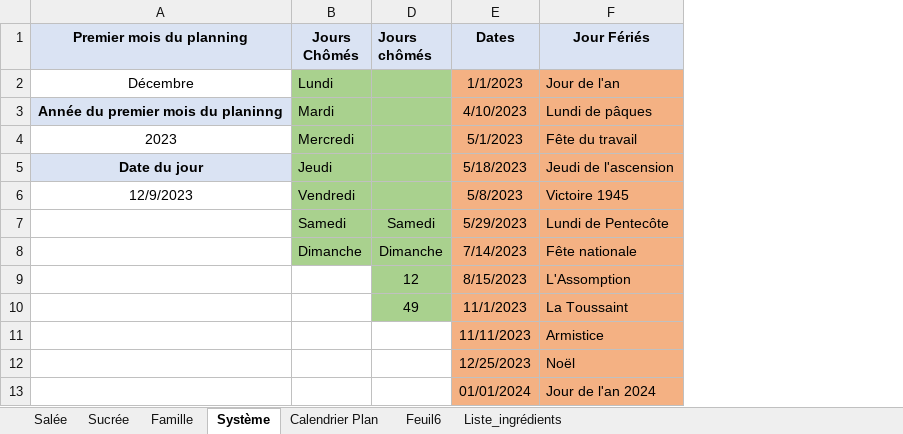
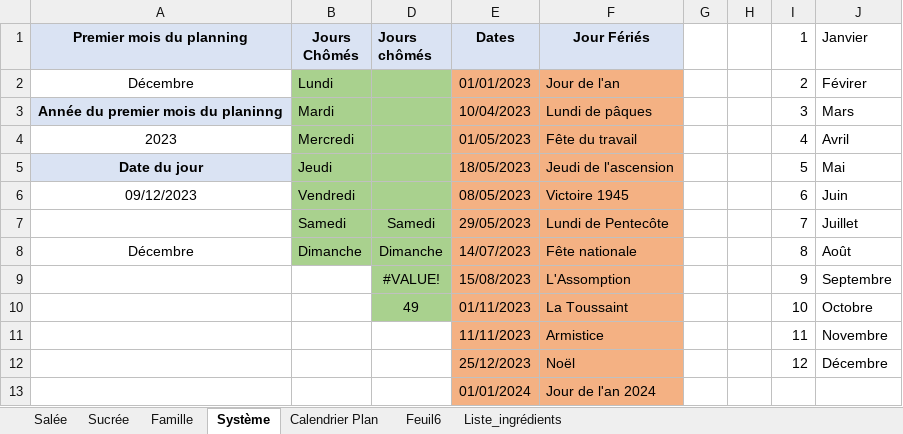
Before and after one commit to Kibou88/Baby_cooking, an Excel workbook: __4__Excel/Recettes.xlsm, sheet Système, drawn as a sheet; values as stored, in another font and other column widths than the file's, no borders; charts and pictures and conditional formats not drawn; the diff names each change by its address in the sheet, - before the commit and + after, or states it on an @@ line.

```diff
--- a/__4__Excel/Recettes.xlsm (sheet Système)
+++ b/__4__Excel/Recettes.xlsm (sheet Système)
+column G, empty
+column H, empty
+column I (1), rows 2-12: 2 | 3 | 4 | 5 | 6 | 7 | 8 | 9 | 10 | 11 | 12
+column J (Janvier), rows 2-12: Févirer | Mars | Avril | Mai | Juin | Juillet | Août | Septembre | Octobre | Novembre | Décembre
-E2 (Dates): 1/1/2023
+E2 (Dates): 01/01/2023
-E3 (Dates): 4/10/2023
+E3 (Dates): 10/04/2023
-E4 (Dates): 5/1/2023
+E4 (Dates): 01/05/2023
-E5 (Dates): 5/18/2023
+E5 (Dates): 18/05/2023
-A6 (Premier mois du planning): 12/9/2023
+A6 (Premier mois du planning): 09/12/2023
-E6 (Dates): 5/8/2023
+E6 (Dates): 08/05/2023
-E7 (Dates): 5/29/2023
+E7 (Dates): 29/05/2023
-A8 (Premier mois du planning): (empty)
+A8 (Premier mois du planning): Décembre
-E8 (Dates): 7/14/2023
+E8 (Dates): 14/07/2023
-D9 (Jours chômés): 12
+D9 (Jours chômés): #VALUE!
-E9 (Dates): 8/15/2023
+E9 (Dates): 15/08/2023
-E10 (Dates): 11/1/2023
+E10 (Dates): 01/11/2023
-E12 (Dates): 12/25/2023
+E12 (Dates): 25/12/2023
```
Also changed, not shown: sheet Calendrier Plan, sheet Feuil6, formulas that keep their value, charts or pictures, 1 other file.
